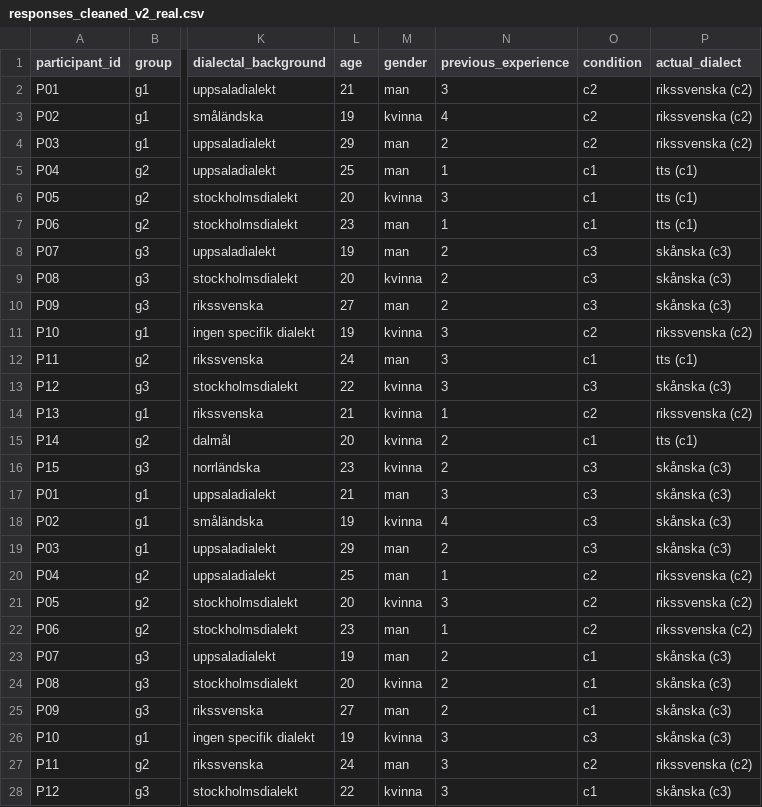
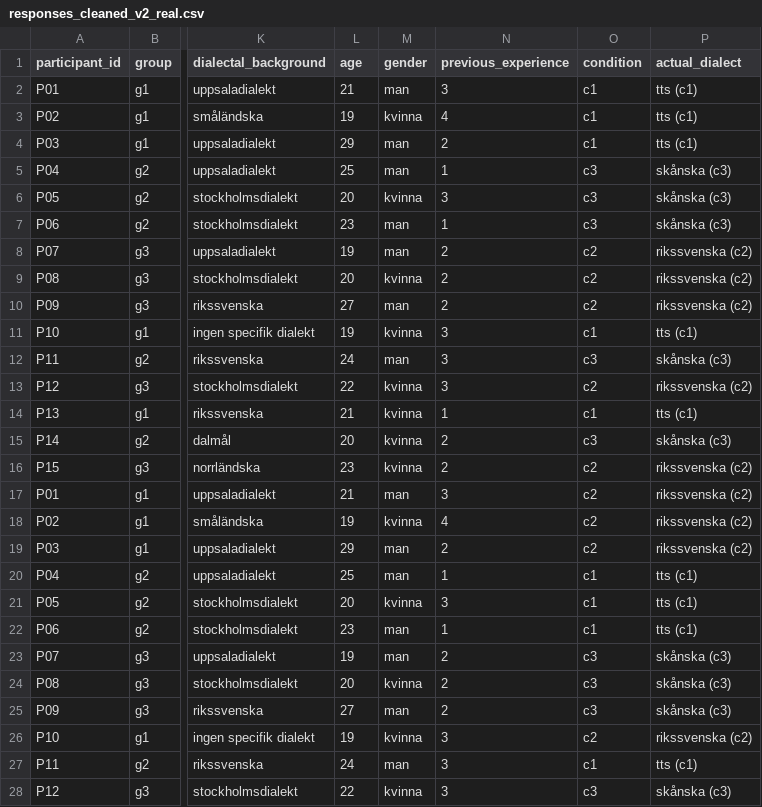
Before and after one commit to nixigaj/hri-proj, a CSV file: form-data/v2/output_real/responses_cleaned_v2_real.csv, drawn as a sheet; only a part is shown, gaps mark what is left out; the diff covers the shown part only; the diff names each change by its address in the sheet, - before the commit and + after, or states it on an @@ line.

```diff
--- a/form-data/v2/output_real/responses_cleaned_v2_real.csv
+++ b/form-data/v2/output_real/responses_cleaned_v2_real.csv
-O2:O4 (condition): c2
+O2:O4 (condition): c1
-P2:P4 (actual_dialect): rikssvenska (c2)
+P2:P4 (actual_dialect): tts (c1)
-O5:O7 (condition): c1
+O5:O7 (condition): c3
-P5:P7 (actual_dialect): tts (c1)
+P5:P7 (actual_dialect): skånska (c3)
-O8:O10 (condition): c3
+O8:O10 (condition): c2
-P8:P10 (actual_dialect): skånska (c3)
+P8:P10 (actual_dialect): rikssvenska (c2)
-O11 (condition): c2
+O11 (condition): c1
-P11 (actual_dialect): rikssvenska (c2)
+P11 (actual_dialect): tts (c1)
-O12 (condition): c1
+O12 (condition): c3
-P12 (actual_dialect): tts (c1)
+P12 (actual_dialect): skånska (c3)
-O13 (condition): c3
+O13 (condition): c2
-P13 (actual_dialect): skånska (c3)
+P13 (actual_dialect): rikssvenska (c2)
-O14 (condition): c2
+O14 (condition): c1
-P14 (actual_dialect): rikssvenska (c2)
+P14 (actual_dialect): tts (c1)
-O15 (condition): c1
+O15 (condition): c3
-P15 (actual_dialect): tts (c1)
+P15 (actual_dialect): skånska (c3)
-O16:O19 (condition): c3
+O16:O19 (condition): c2
-P16:P19 (actual_dialect): skånska (c3)
+P16:P19 (actual_dialect): rikssvenska (c2)
-O20:O22 (condition): c2
+O20:O22 (condition): c1
-P20:P22 (actual_dialect): rikssvenska (c2)
+P20:P22 (actual_dialect): tts (c1)
-O23:O25 (condition): c1
+O23:O25 (condition): c3
-O26 (condition): c3
+O26 (condition): c2
-P26 (actual_dialect): skånska (c3)
+P26 (actual_dialect): rikssvenska (c2)
-O27 (condition): c2
+O27 (condition): c1
-P27 (actual_dialect): rikssvenska (c2)
+P27 (actual_dialect): tts (c1)
-O28 (condition): c1
+O28 (condition): c3
```
Also changed, not shown: 5 edited cells elsewhere in this file, form-data/v2/group_keys.csv, form-data/v2/output_real/responses_analyzed_v2_real.csv, 4 other files.
